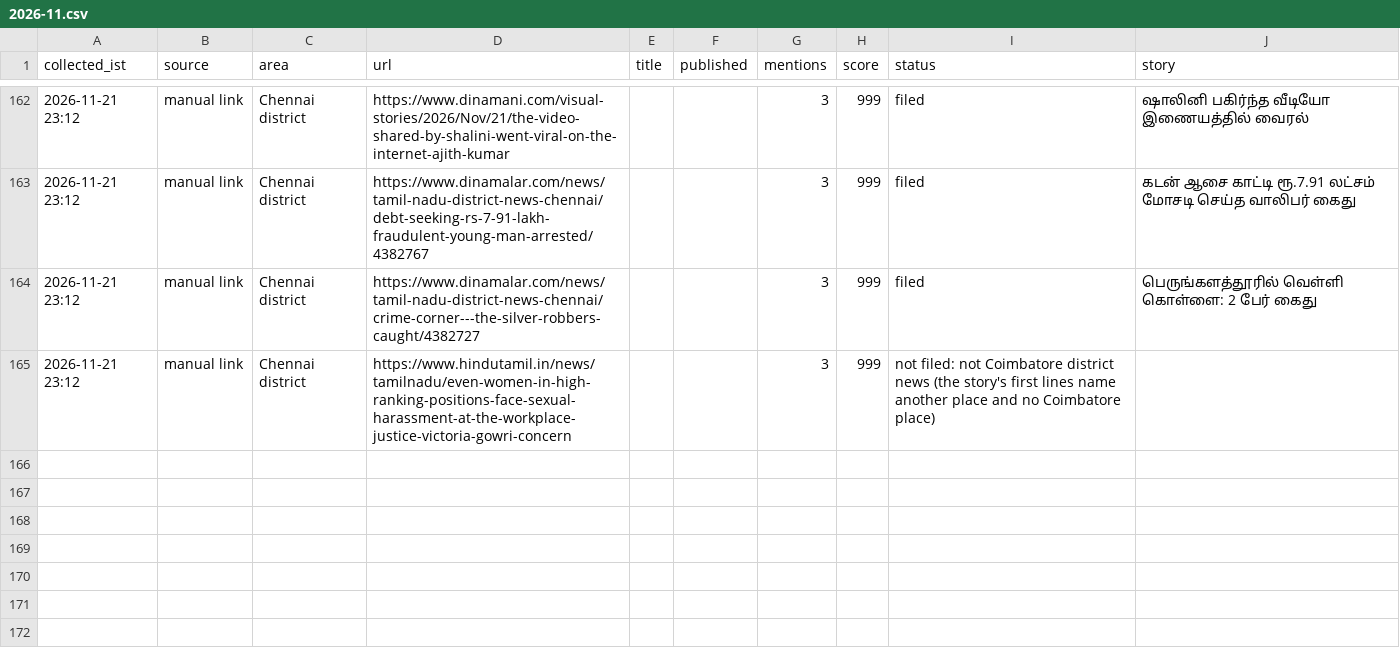
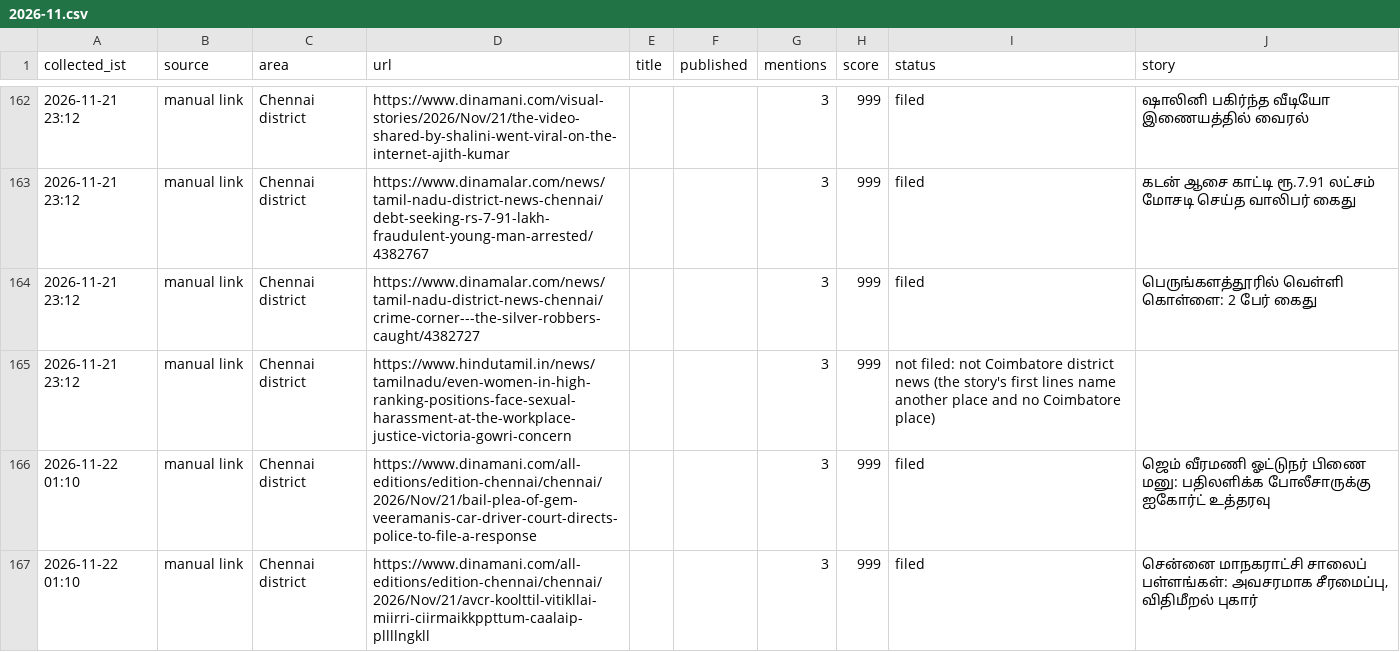
Before and after one commit to nithiyananthamQA/chennaiminnal-autopost, a CSV file: research_free/archive/2026-11.csv, drawn as a sheet; only a part is shown, gaps mark what is left out.

```diff
--- a/research_free/archive/2026-11.csv
+++ b/research_free/archive/2026-11.csv
@@ -165 +165,3 @@ collected_ist,source,area,url,title,published,mentions,score,status,story
 2026-11-21 23:12,manual link,Chennai district,https://www.hindutamil.in/news/tamilnadu/even-women-in-high-ranking-positions-face-sexual-harassment-at-the-workplace-justice-victoria-gowri-concern,,,3,999,not filed: not Coimbatore district news (the story's first lines name another place and no Coimbatore place),
+2026-11-22 01:10,manual link,Chennai district,https://www.dinamani.com/all-editions/edition-chennai/chennai/2026/Nov/21/bail-plea-of-gem-veeramanis-car-driver-court-directs-police-to-file-a-response,,,3,999,filed,ஜெம் வீரமணி ஓட்டுநர் பிணை மனு: பதிலளிக்க போலீசாருக்கு ஐகோர்ட் உத்தரவு
+2026-11-22 01:10,manual link,Chennai district,https://www.dinamani.com/all-editions/edition-chennai/chennai/2026/Nov/21/avcr-koolttil-vitikllai-miirri-ciirmaikkppttum-caalaip-pllllngkll,,,3,999,filed,"சென்னை மாநகராட்சி சாலைப் பள்ளங்கள்: அவசரமாக சீரமைப்பு, விதிமீறல் புகார்"
```
Also changed, not shown: 7 other files.
